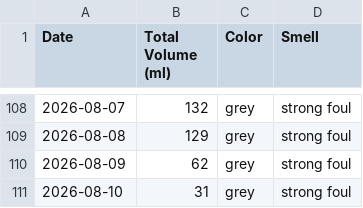
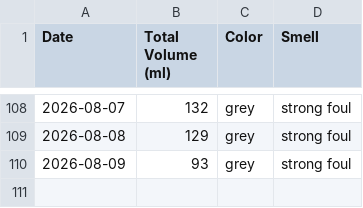
Before and after one commit to michaelyp/calculator, a CSV file: summary_table.csv, drawn as a sheet; only a part is shown, gaps mark what is left out.

```diff
--- a/summary_table.csv
+++ b/summary_table.csv
@@ -109,3 +109,2 @@ Date,Total Volume (ml),Color,Smell
 2026-08-08,129,grey,strong foul
-2026-08-09,62,grey,strong foul
-2026-08-10,31,grey,strong foul
+2026-08-09,93,grey,strong foul
```
